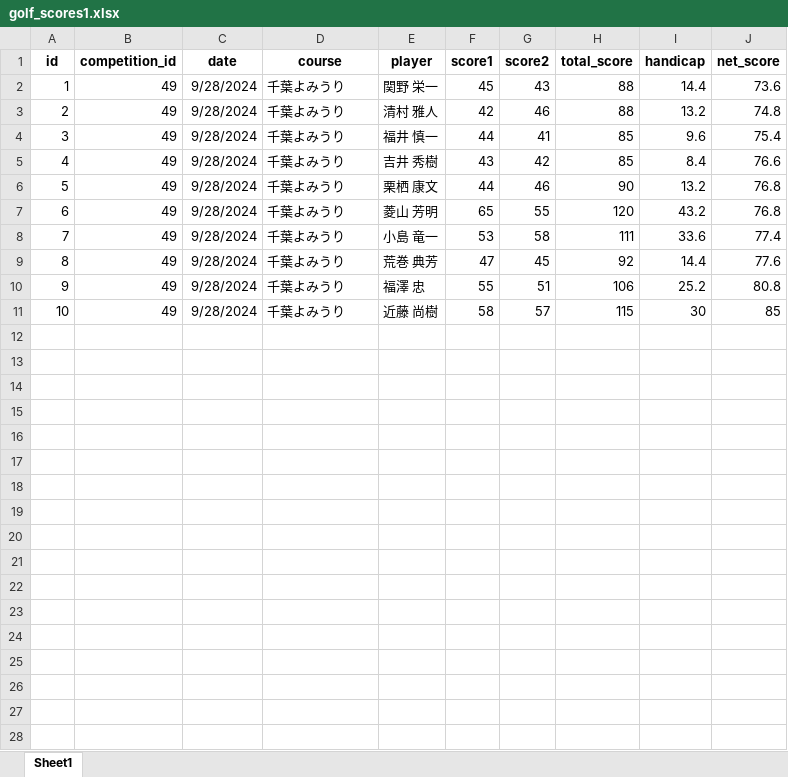
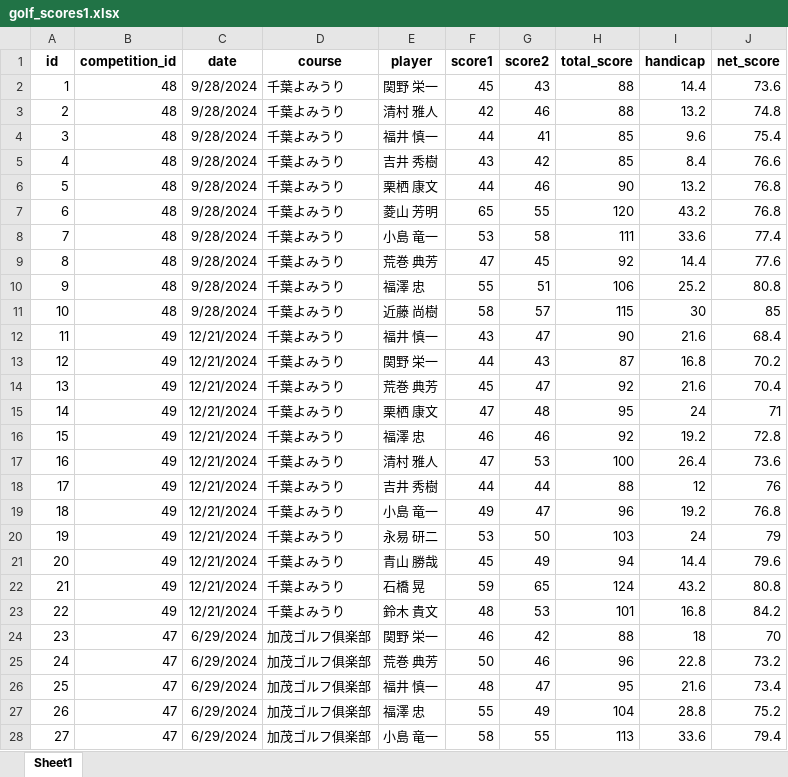
Before and after one commit to macky337/golf-competition-management, an Excel workbook: data/golf_scores1.xlsx, sheet Sheet1, drawn as a sheet; only a part is shown; values as stored, in another font and other column widths than the file's, no borders; the diff covers the shown part only; the diff names each change by its address in the sheet, - before the commit and + after, or states it on an @@ line.

```diff
--- a/data/golf_scores1.xlsx (sheet Sheet1)
+++ b/data/golf_scores1.xlsx (sheet Sheet1)
-B2:B11 (competition_id): 49
+B2:B11 (competition_id): 48
+row 12: 11 | 49 | 12/21/2024 | 千葉よみうり | 福井 慎一 | 43 | 47 | 90 | 21.6 | 68.4
+row 13: 12 | 49 | 12/21/2024 | 千葉よみうり | 関野 栄一 | 44 | 43 | 87 | 16.8 | 70.2
+row 14: 13 | 49 | 12/21/2024 | 千葉よみうり | 荒巻 典芳 | 45 | 47 | 92 | 21.6 | 70.4
+row 15: 14 | 49 | 12/21/2024 | 千葉よみうり | 栗栖 康文 | 47 | 48 | 95 | 24 | 71
+row 16: 15 | 49 | 12/21/2024 | 千葉よみうり | 福澤 忠 | 46 | 46 | 92 | 19.2 | 72.8
+row 17: 16 | 49 | 12/21/2024 | 千葉よみうり | 清村 雅人 | 47 | 53 | 100 | 26.4 | 73.6
+row 18: 17 | 49 | 12/21/2024 | 千葉よみうり | 吉井 秀樹 | 44 | 44 | 88 | 12 | 76
+row 19: 18 | 49 | 12/21/2024 | 千葉よみうり | 小島 竜一 | 49 | 47 | 96 | 19.2 | 76.8
+row 20: 19 | 49 | 12/21/2024 | 千葉よみうり | 永易 研二 | 53 | 50 | 103 | 24 | 79
+row 21: 20 | 49 | 12/21/2024 | 千葉よみうり | 青山 勝哉 | 45 | 49 | 94 | 14.4 | 79.6
+row 22: 21 | 49 | 12/21/2024 | 千葉よみうり | 石橋 晃 | 59 | 65 | 124 | 43.2 | 80.8
+row 23: 22 | 49 | 12/21/2024 | 千葉よみうり | 鈴木 貴文 | 48 | 53 | 101 | 16.8 | 84.2
+row 24: 23 | 47 | 6/29/2024 | 加茂ゴルフ俱楽部 | 関野 栄一 | 46 | 42 | 88 | 18 | 70
+row 25: 24 | 47 | 6/29/2024 | 加茂ゴルフ俱楽部 | 荒巻 典芳 | 50 | 46 | 96 | 22.8 | 73.2
+row 26: 25 | 47 | 6/29/2024 | 加茂ゴルフ俱楽部 | 福井 慎一 | 48 | 47 | 95 | 21.6 | 73.4
+row 27: 26 | 47 | 6/29/2024 | 加茂ゴルフ俱楽部 | 福澤 忠 | 55 | 49 | 104 | 28.8 | 75.2
+row 28: 27 | 47 | 6/29/2024 | 加茂ゴルフ俱楽部 | 小島 竜一 | 58 | 55 | 113 | 33.6 | 79.4
```
Also changed, not shown: 13 added rows elsewhere in this sheet, 8 other files.
